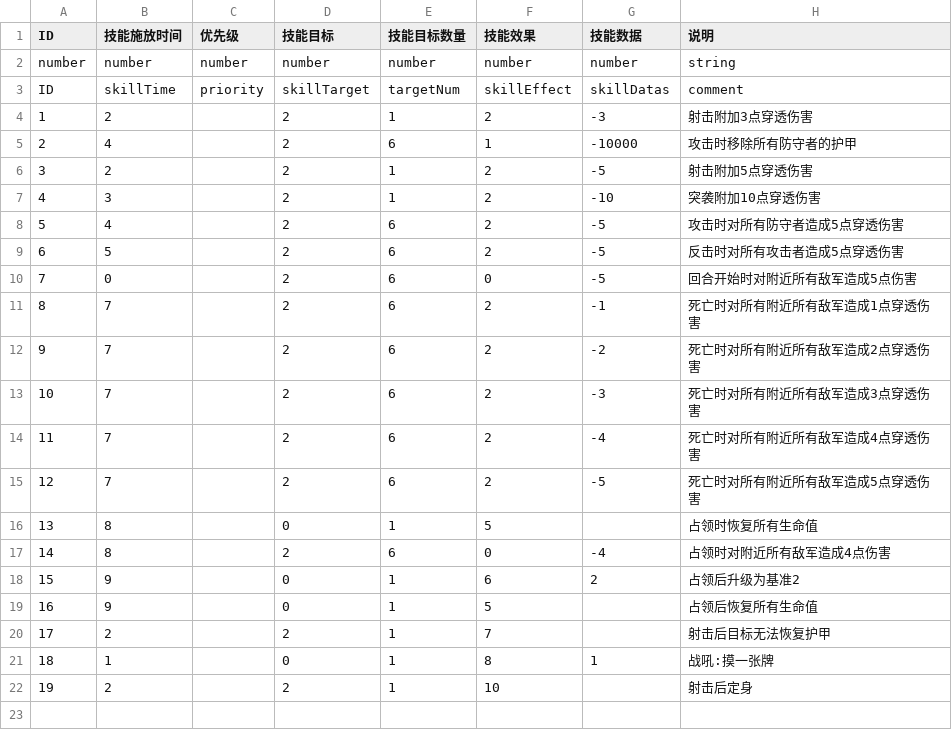
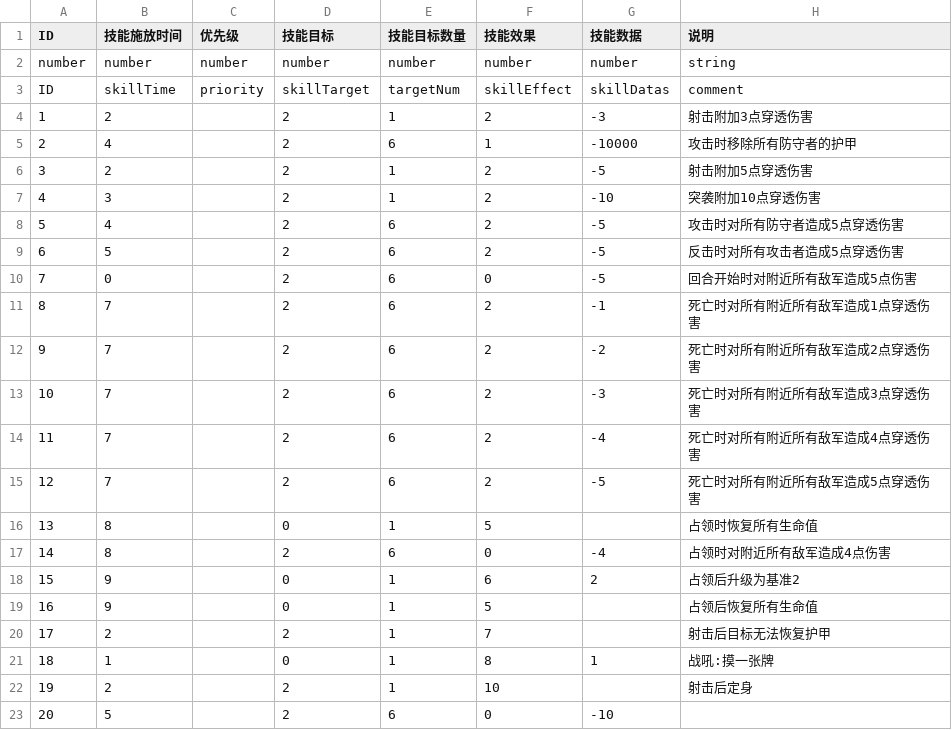
Before and after one commit to PenpenLi/FinalWar_data, a CSV file: csv/skill.csv, drawn as a sheet; the diff names each change by its address in the sheet, - before the commit and + after, or states it on an @@ line.

```diff
--- a/csv/skill.csv
+++ b/csv/skill.csv
+row 23: 20 | 5 |  | 2 | 6 | 0 | -10
```
Also changed, not shown: csv/hero.csv, csv/testCards.csv.
